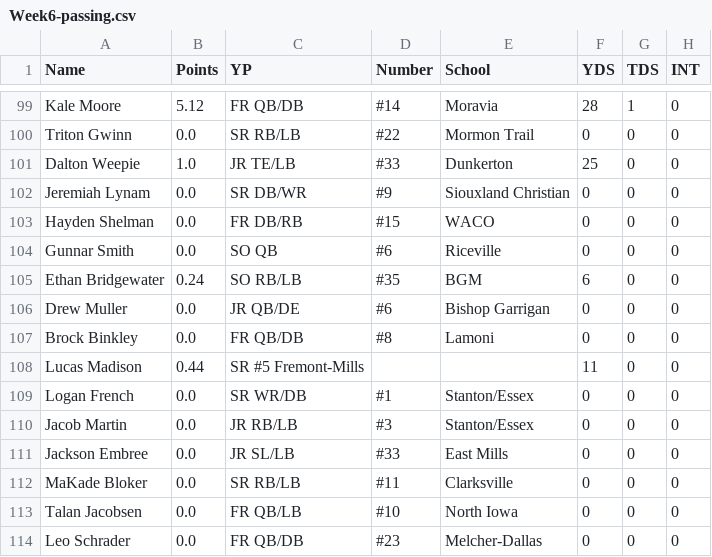
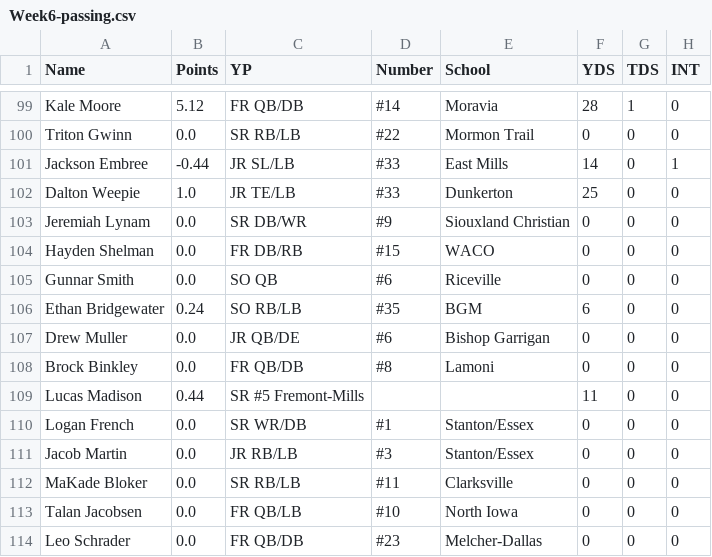
Before and after one commit to Fwiy27/8Man, a CSV file: data/Week6-passing.csv, drawn as a sheet; only a part is shown, gaps mark what is left out; removed rows and columns are numbered as before the commit, all else as after; the diff names each change by its address in the sheet, - before the commit and + after, or states it on an @@ line.

```diff
--- a/data/Week6-passing.csv
+++ b/data/Week6-passing.csv
+row 101: Jackson Embree | -0.44 | JR SL/LB | #33 | East Mills | 14 | 0 | 1
-row 111: Jackson Embree | 0.0 | JR SL/LB | #33 | East Mills | 0 | 0 | 0
```
Also changed, not shown: data/Week6-passing-all.csv, data/Week6-points-ps.csv, 7 other files.
